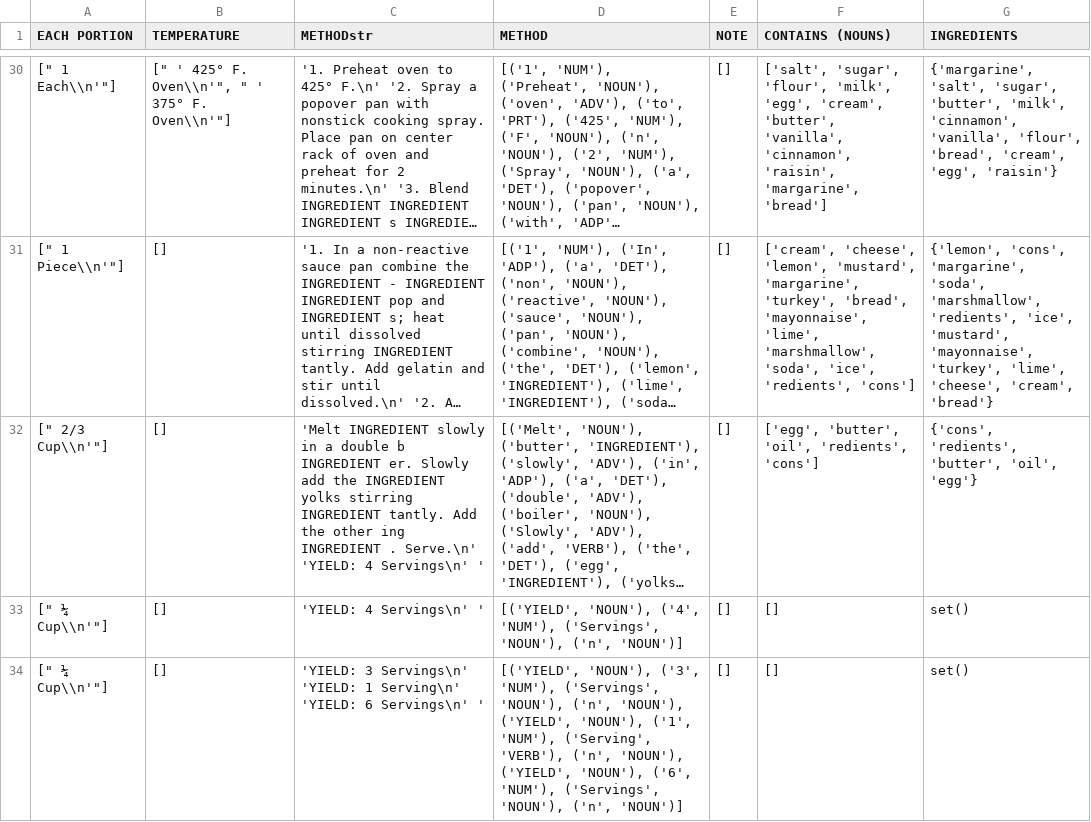
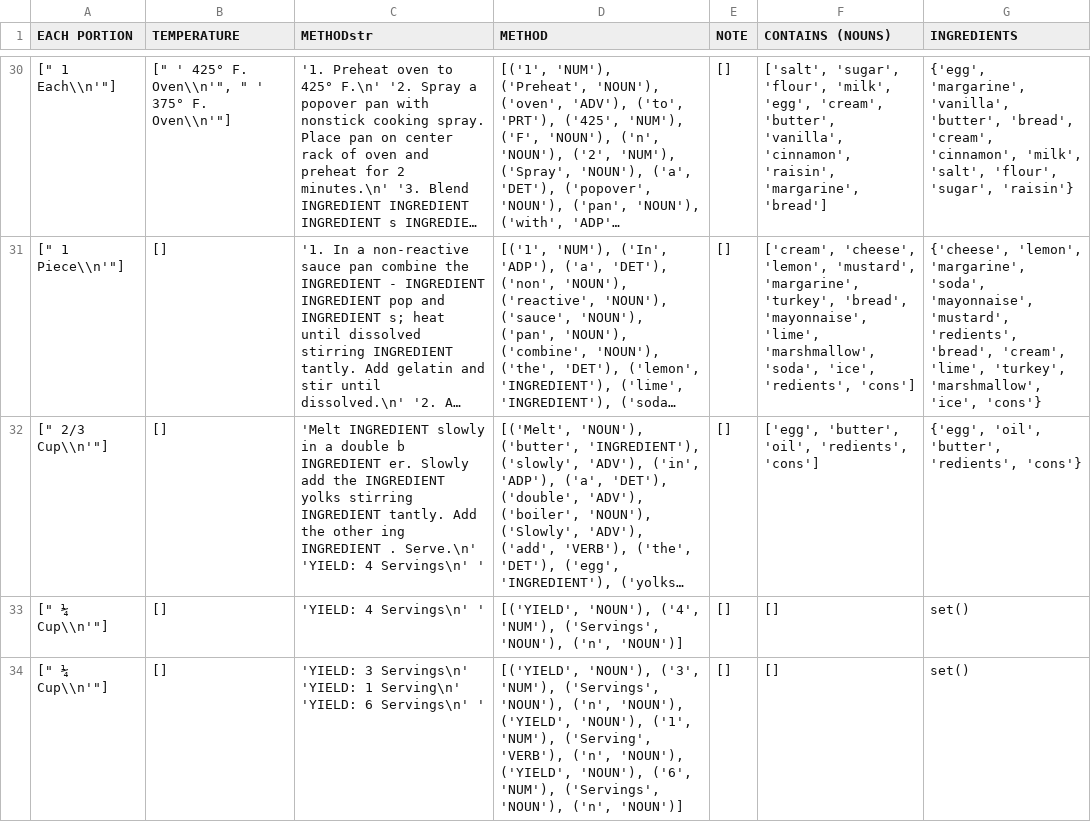
Before and after one commit to timholthuijsen/text-mining-project, a CSV file: recipes_common.csv, drawn as a sheet; only a part is shown, gaps mark what is left out; long unchanged cells end in …; the diff covers the shown part only; the diff names each change by its address in the sheet, - before the commit and + after, or states it on an @@ line.

```diff
--- a/recipes_common.csv
+++ b/recipes_common.csv
-G30 (INGREDIENTS): {'margarine', 'salt', 'sugar', 'butter', 'milk', 'cinnamon', 'vanilla', 'flour', 'bread', 'cream', 'egg', 'raisin'}
+G30 (INGREDIENTS): {'egg', 'margarine', 'vanilla', 'butter', 'bread', 'cream', 'cinnamon', 'milk', 'salt', 'flour', 'sugar', 'raisin'}
-G31 (INGREDIENTS): {'lemon', 'cons', 'margarine', 'soda', 'marshmallow', 'redients', 'ice', 'mustard', 'mayonnaise', 'turkey', 'lime', 'cheese', 'cream', 'bread'}
+G31 (INGREDIENTS): {'cheese', 'lemon', 'margarine', 'soda', 'mayonnaise', 'mustard', 'redients', 'bread', 'cream', 'lime', 'turkey', 'marshmallow', 'ice', 'cons'}
-G32 (INGREDIENTS): {'cons', 'redients', 'butter', 'oil', 'egg'}
+G32 (INGREDIENTS): {'egg', 'oil', 'butter', 'redients', 'cons'}
```
Also changed, not shown: 31 edited cells elsewhere in this file, ingredients.csv, recipes_veg.csv, 4 other files.
